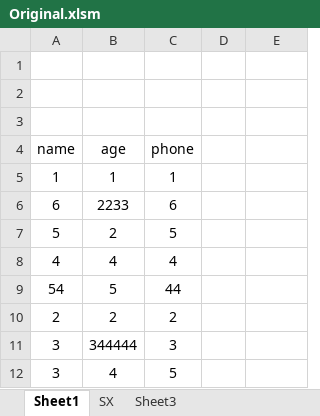
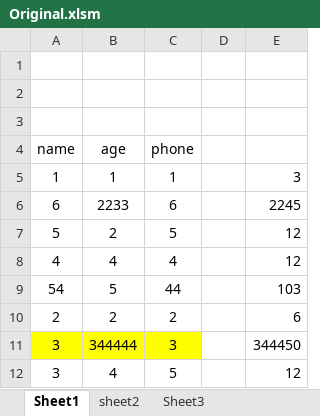
Before and after one commit to amrosama/Damla_guru_VBA2, an Excel workbook: Original.xlsm, sheet Sheet1, drawn as a sheet; values as stored, in another font and other column widths than the file's, no borders; charts and pictures not drawn; the diff names each change by its address in the sheet, - before the commit and + after, or states it on an @@ line.

```diff
--- a/Original.xlsm (sheet Sheet1)
+++ b/Original.xlsm (sheet Sheet1)
-sheet tab: SX
+sheet tab: sheet2
-E5: (empty)
+E5: 3
-E6: (empty)
+E6: 2245
-E7:E8: (empty)
+E7:E8: 12
-E9: (empty)
+E9: 103
-E10: (empty)
+E10: 6
-A11:C11 fill: none
+A11:C11 fill: #FFFF00
-E11: (empty)
+E11: 344450
-E12: (empty)
+E12: 12
```
Also changed, not shown: charts or pictures, x.xlsm.
